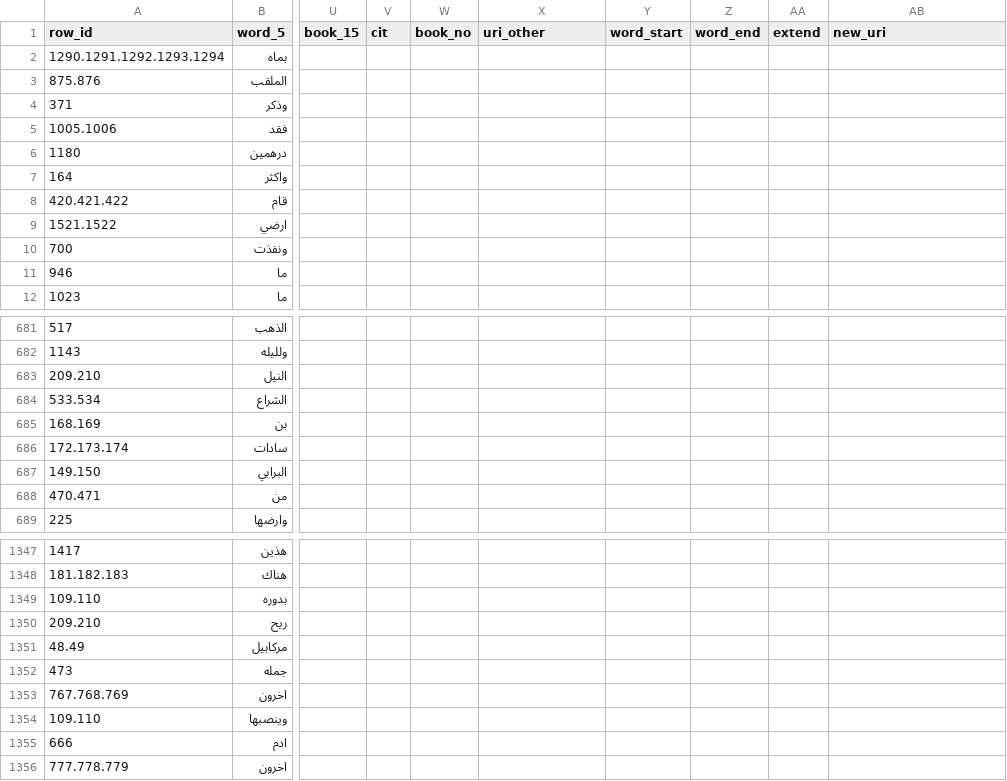
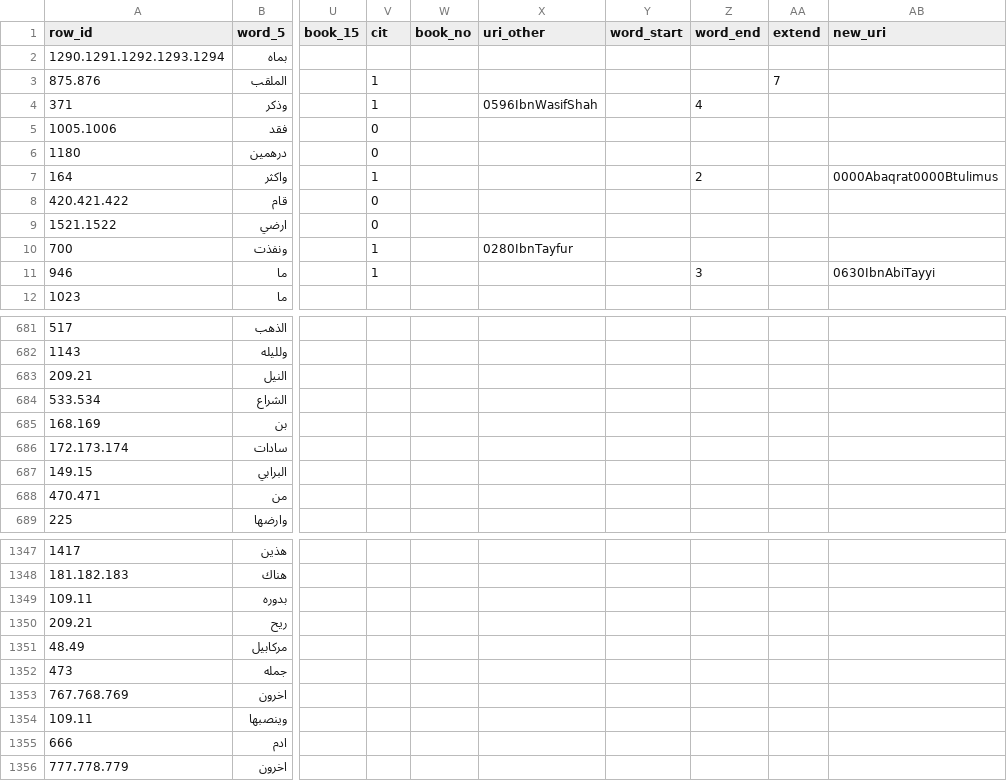
Before and after one commit to mabarber92/lost-texts, a CSV file: citation_resolution/outputs/round-3/O845Maqrizi.Mawaciz.Shamela0011566-ara1.mARkdown_evaluation/evaluation_sheet.csv, drawn as a sheet; only a part is shown, gaps mark what is left out; the diff covers the shown part only; the diff names each change by its address in the sheet, - before the commit and + after, or states it on an @@ line.

Commit message:
added lines to use citation map to exclude items already found

```diff
--- a/citation_resolution/outputs/round-3/O845Maqrizi.Mawaciz.Shamela0011566-ara1.mARkdown_evaluation/evaluation_sheet.csv
+++ b/citation_resolution/outputs/round-3/O845Maqrizi.Mawaciz.Shamela0011566-ara1.mARkdown_evaluation/evaluation_sheet.csv
-V3:V4 (cit): (empty)
+V3:V4 (cit): 1
-AA3 (extend): (empty)
+AA3 (extend): 7
-X4 (uri_other): (empty)
+X4 (uri_other): 0596IbnWasifShah
-Z4 (word_end): (empty)
+Z4 (word_end): 4
-V5:V6 (cit): (empty)
+V5:V6 (cit): 0
-V7 (cit): (empty)
+V7 (cit): 1
-Z7 (word_end): (empty)
+Z7 (word_end): 2
-AB7 (new_uri): (empty)
+AB7 (new_uri): 0000Abaqrat0000Btulimus
-V8:V9 (cit): (empty)
+V8:V9 (cit): 0
-V10:V11 (cit): (empty)
+V10:V11 (cit): 1
-X10 (uri_other): (empty)
+X10 (uri_other): 0280IbnTayfur
-Z11 (word_end): (empty)
+Z11 (word_end): 3
-AB11 (new_uri): (empty)
+AB11 (new_uri): 0630IbnAbiTayyi
-A683 (row_id): 209.210
+A683 (row_id): 209.21
-A687 (row_id): 149.150
+A687 (row_id): 149.15
-A1349 (row_id): 109.110
+A1349 (row_id): 109.11
-A1350 (row_id): 209.210
+A1350 (row_id): 209.21
-A1354 (row_id): 109.110
+A1354 (row_id): 109.11
```
Also changed, not shown: 38 edited cells elsewhere in this file, 2 other files.
